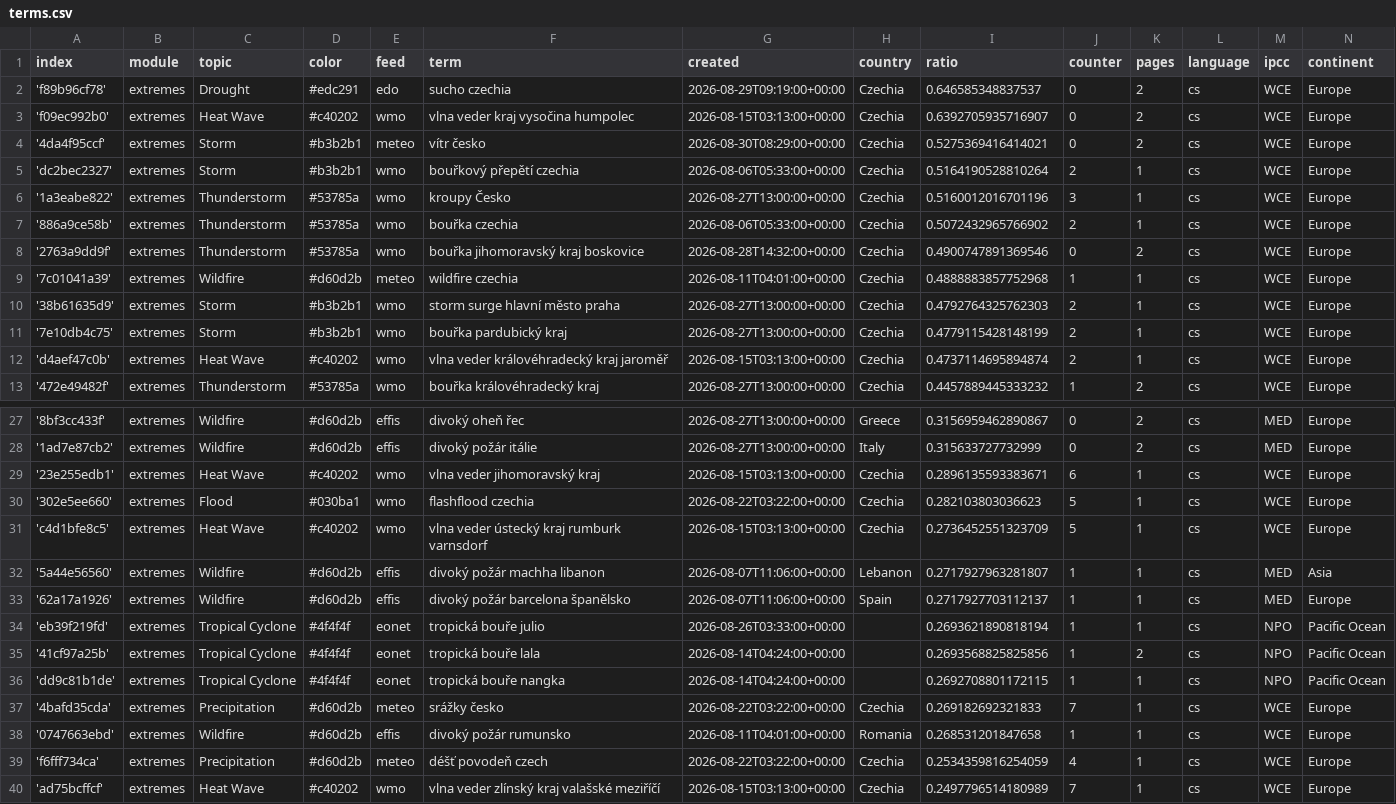
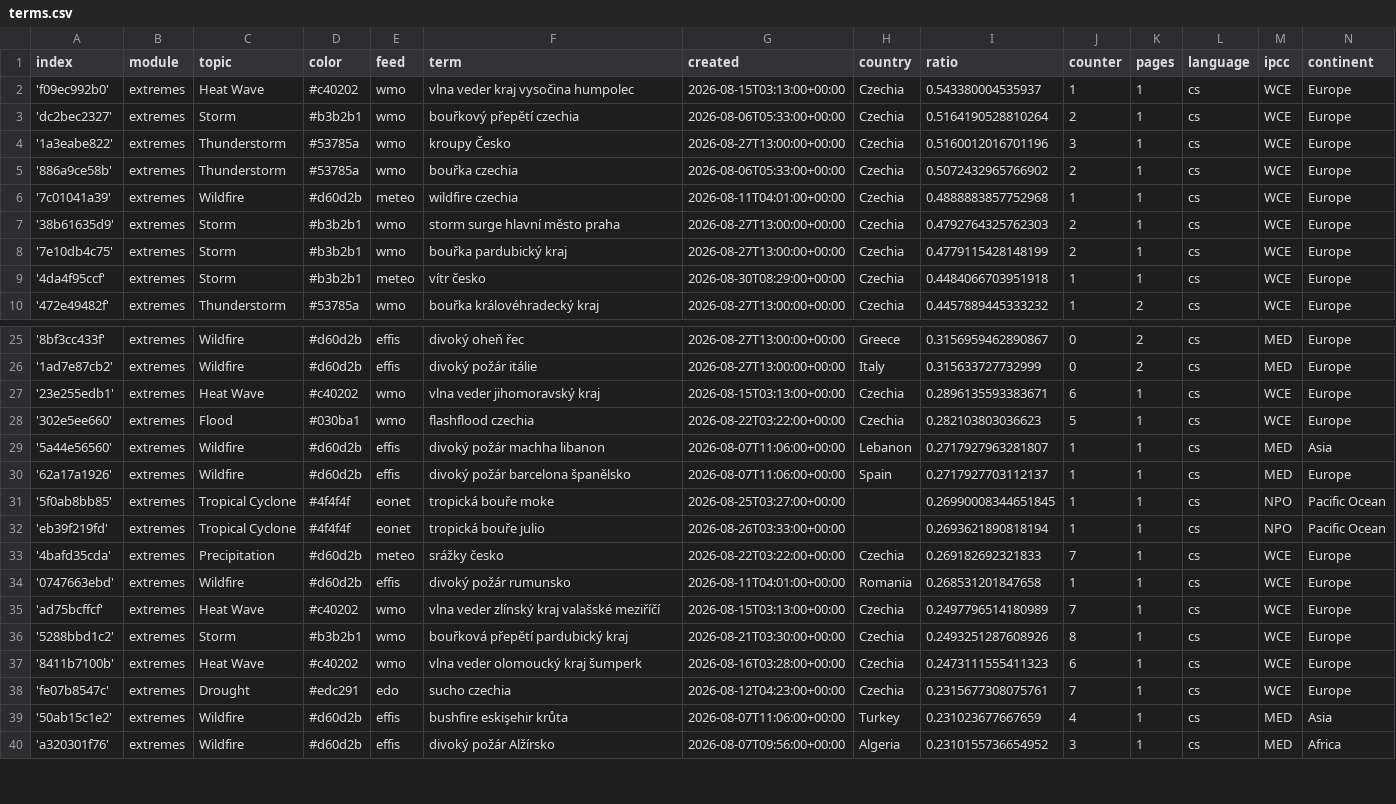
Before and after one commit to Leoniews/czechExtremes, a CSV file: terms.csv, drawn as a sheet; only a part is shown, gaps mark what is left out; the shorter side is filled out with more unchanged rows; the diff covers the shown part only.

Commit message:
Commit from GitHub Actions (harvest:0.0)

```diff
--- a/terms.csv
+++ b/terms.csv
@@ -1,5 +1,3 @@
 index,module,topic,color,feed,term,created,country,ratio,counter,pages,language,ipcc,continent
-'f89b96cf78',extremes,Drought,#edc291,edo,sucho czechia,2026-08-29T09:19:00+00:00,Czechia,0.646585348837537,0,2,cs,WCE,Europe
-'f09ec992b0',extremes,Heat Wave,#c40202,wmo,vlna veder kraj vysočina humpolec,2026-08-15T03:13:00+00:00,Czechia,0.6392705935716907,0,2,cs,WCE,Europe
-'4da4f95ccf',extremes,Storm,#b3b2b1,meteo,vítr česko,2026-08-30T08:29:00+00:00,Czechia,0.5275369416414021,0,2,cs,WCE,Europe
+'f09ec992b0',extremes,Heat Wave,#c40202,wmo,vlna veder kraj vysočina humpolec,2026-08-15T03:13:00+00:00,Czechia,0.543380004535937,1,1,cs,WCE,Europe
 'dc2bec2327',extremes,Storm,#b3b2b1,wmo,bouřkový přepětí czechia,2026-08-06T05:33:00+00:00,Czechia,0.5164190528810264,2,1,cs,WCE,Europe
@@ -7,3 +5,2 @@ index,module,topic,color,feed,term,created,country,ratio,counter,pages,language,
 '886a9ce58b',extremes,Thunderstorm,#53785a,wmo,bouřka czechia,2026-08-06T05:33:00+00:00,Czechia,0.5072432965766902,2,1,cs,WCE,Europe
-'2763a9dd9f',extremes,Thunderstorm,#53785a,wmo,bouřka jihomoravský kraj boskovice,2026-08-28T14:32:00+00:00,Czechia,0.4900747891369546,0,2,cs,WCE,Europe
 '7c01041a39',extremes,Wildfire,#d60d2b,meteo,wildfire czechia,2026-08-11T04:01:00+00:00,Czechia,0.4888883857752968,1,1,cs,WCE,Europe
@@ -11,3 +8,3 @@ index,module,topic,color,feed,term,created,country,ratio,counter,pages,language,
 '7e10db4c75',extremes,Storm,#b3b2b1,wmo,bouřka pardubický kraj,2026-08-27T13:00:00+00:00,Czechia,0.4779115428148199,2,1,cs,WCE,Europe
-'d4aef47c0b',extremes,Heat Wave,#c40202,wmo,vlna veder královéhradecký kraj jaroměř,2026-08-15T03:13:00+00:00,Czechia,0.4737114695894874,2,1,cs,WCE,Europe
+'4da4f95ccf',extremes,Storm,#b3b2b1,meteo,vítr česko,2026-08-30T08:29:00+00:00,Czechia,0.4484066703951918,1,1,cs,WCE,Europe
 '472e49482f',extremes,Thunderstorm,#53785a,wmo,bouřka královéhradecký kraj,2026-08-27T13:00:00+00:00,Czechia,0.4457889445333232,1,2,cs,WCE,Europe
@@ -30,11 +28,8 @@ index,module,topic,color,feed,term,created,country,ratio,counter,pages,language,
 '302e5ee660',extremes,Flood,#030ba1,wmo,flashflood czechia,2026-08-22T03:22:00+00:00,Czechia,0.282103803036623,5,1,cs,WCE,Europe
-'c4d1bfe8c5',extremes,Heat Wave,#c40202,wmo,vlna veder ústecký kraj rumburk varnsdorf,2026-08-15T03:13:00+00:00,Czechia,0.2736452551323709,5,1,cs,WCE,Europe
 '5a44e56560',extremes,Wildfire,#d60d2b,effis,divoký požár machha libanon,2026-08-07T11:06:00+00:00,Lebanon,0.2717927963281807,1,1,cs,MED,Asia
 '62a17a1926',extremes,Wildfire,#d60d2b,effis,divoký požár barcelona španělsko,2026-08-07T11:06:00+00:00,Spain,0.2717927703112137,1,1,cs,MED,Europe
+'5f0ab8bb85',extremes,Tropical Cyclone,#4f4f4f,eonet,tropická bouře moke,2026-08-25T03:27:00+00:00,,0.26990008344651845,1,1,cs,NPO,Pacific Ocean
 'eb39f219fd',extremes,Tropical Cyclone,#4f4f4f,eonet,tropická bouře julio,2026-08-26T03:33:00+00:00,,0.2693621890818194,1,1,cs,NPO,Pacific Ocean
-'41cf97a25b',extremes,Tropical Cyclone,#4f4f4f,eonet,tropická bouře lala,2026-08-14T04:24:00+00:00,,0.2693568825825856,1,2,cs,NPO,Pacific Ocean
-'dd9c81b1de',extremes,Tropical Cyclone,#4f4f4f,eonet,tropická bouře nangka,2026-08-14T04:24:00+00:00,,0.2692708801172115,1,1,cs,NPO,Pacific Ocean
 '4bafd35cda',extremes,Precipitation,#d60d2b,meteo,srážky česko,2026-08-22T03:22:00+00:00,Czechia,0.269182692321833,7,1,cs,WCE,Europe
 '0747663ebd',extremes,Wildfire,#d60d2b,effis,divoký požár rumunsko,2026-08-11T04:01:00+00:00,Romania,0.268531201847658,1,1,cs,WCE,Europe
-'f6fff734ca',extremes,Precipitation,#d60d2b,meteo,déšť povodeň czech,2026-08-22T03:22:00+00:00,Czechia,0.2534359816254059,4,1,cs,WCE,Europe
 'ad75bcffcf',extremes,Heat Wave,#c40202,wmo,vlna veder zlínský kraj valašské meziříčí,2026-08-15T03:13:00+00:00,Czechia,0.2497796514180989,7,1,cs,WCE,Europe
```
Also changed, not shown: 4 added rows, 1 removed row and 12 edited cells elsewhere in this file.
